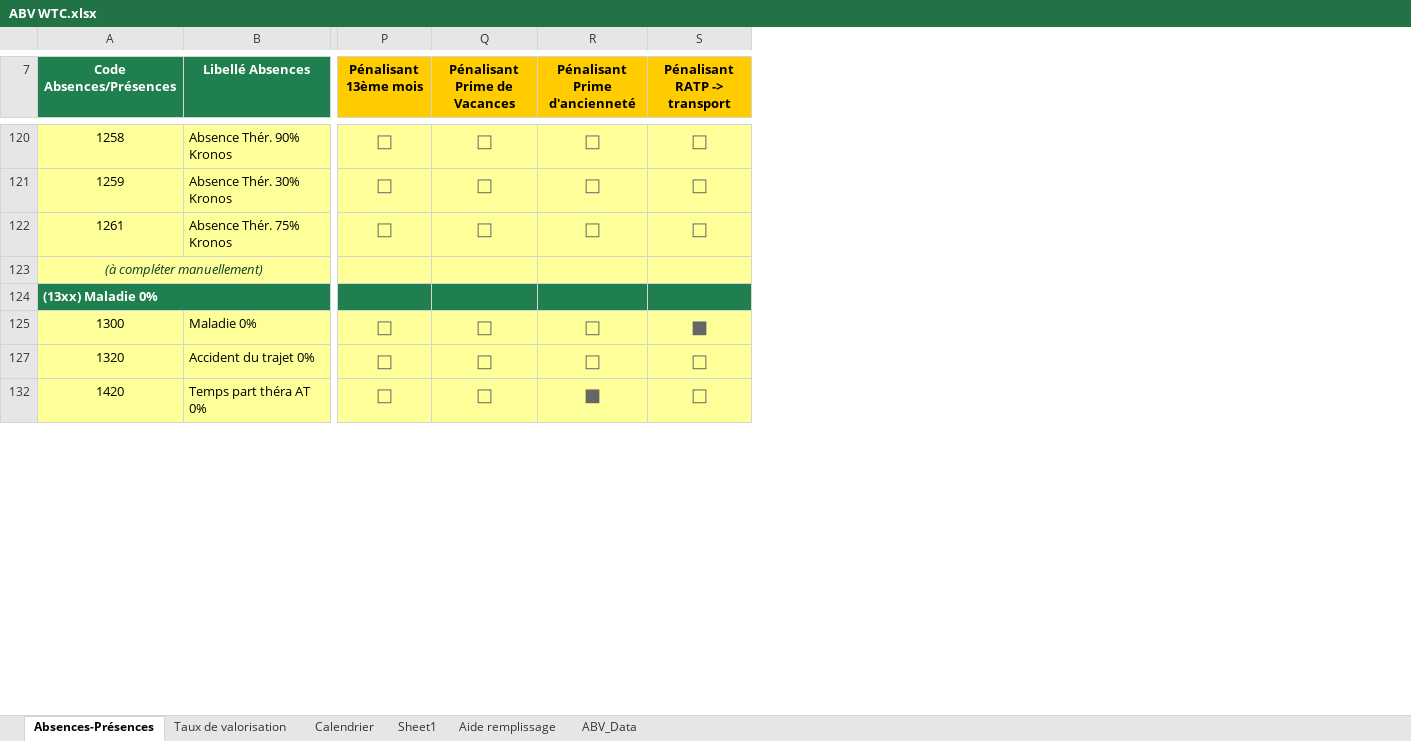
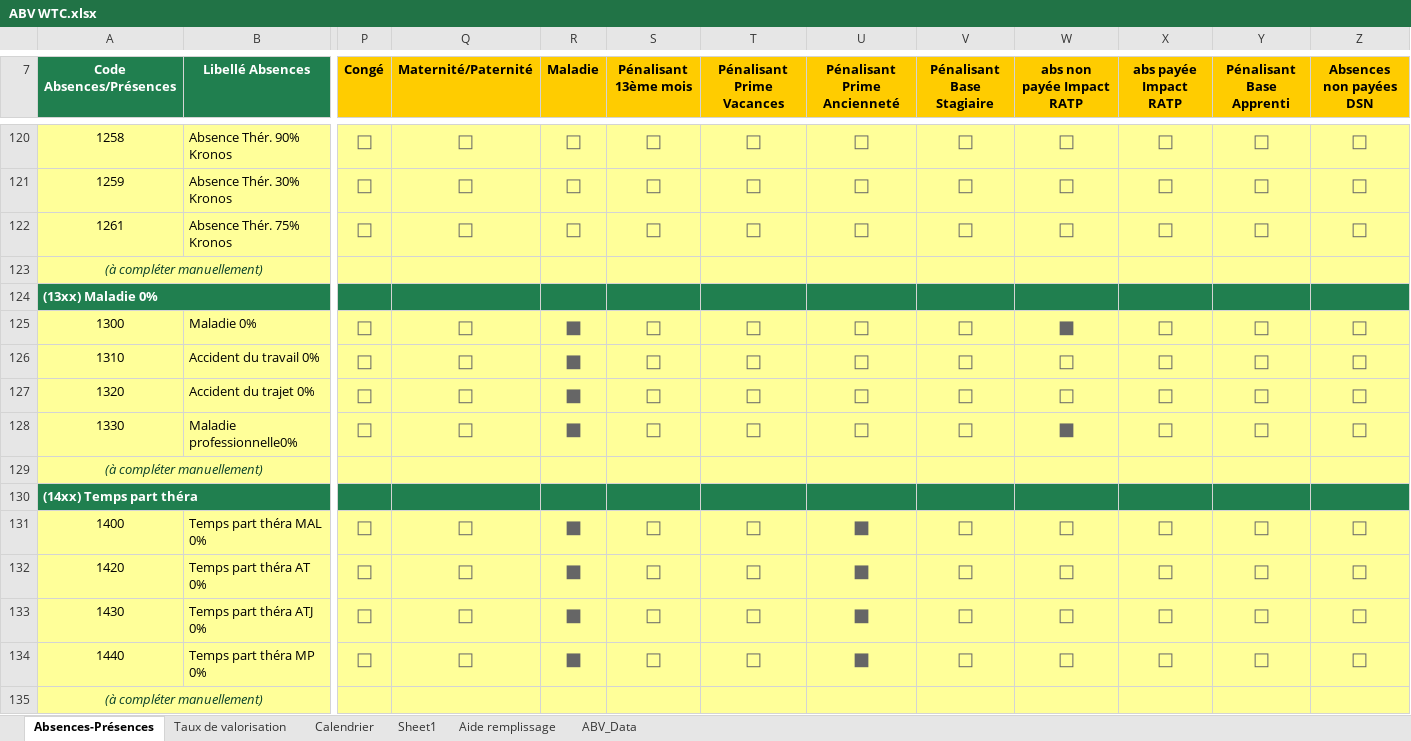
Before and after one commit to PatrickFarges/ClaudeCode, an Excel workbook: WTC Absences/ABV WTC.xlsx, sheet Absences-Présences, drawn as a sheet; only a part is shown, gaps mark what is left out; values as stored, in another font and other column widths than the file's, no borders; charts and pictures not drawn; addresses are those after the commit; rows hold the shown columns only; the diff covers the shown part only; the diff names each change by its address in the sheet, - before the commit and + after, or states it on an @@ line.

```diff
--- a/WTC Absences/ABV WTC.xlsx (sheet Absences-Présences)
+++ b/WTC Absences/ABV WTC.xlsx (sheet Absences-Présences)
+column P (Congé), rows 120-125: □ | □ | □ |  |  | □; row 127: □; row 132: □
+column Q (Maternité/Paternité), rows 120-125: □ | □ | □ |  |  | □; row 127: □; row 132: □
+column R (Maladie), rows 120-125: □ | □ | □ |  |  | ■; row 127: ■; row 132: ■
+column V (Pénalisant Base Stagiaire), rows 120-125: □ | □ | □ |  |  | □; row 127: □; row 132: □
+column X (abs payée Impact RATP), rows 120-125: □ | □ | □ |  |  | □; row 127: □; row 132: □
+column Y (Pénalisant Base Apprenti), rows 120-125: □ | □ | □ |  |  | □; row 127: □; row 132: □
+column Z (Absences non payées DSN), rows 120-125: □ | □ | □ |  |  | □; row 127: □; row 132: □
-T7: Pénalisant Prime de Vacances
+T7: Pénalisant Prime Vacances
-U7: Pénalisant Prime d'ancienneté
+U7: Pénalisant Prime Ancienneté
-W7: Pénalisant RATP -> transport
+W7: abs non payée Impact RATP
+row 126: 1310 | Accident du travail 0% | □ | □ | ■ | □ | □ | □ | □ | □ | □ | □ | □
+row 128: 1330 | Maladie professionnelle0% | □ | □ | ■ | □ | □ | □ | □ | ■ | □ | □ | □
@@ row 129 unhidden: (à compléter manuellement) @@
@@ row 130 unhidden: (14xx) Temps part théra @@
+row 131: 1400 | Temps part théra MAL 0% | □ | □ | ■ | □ | □ | ■ | □ | □ | □ | □ | □
+row 133: 1430 | Temps part théra ATJ 0% | □ | □ | ■ | □ | □ | ■ | □ | □ | □ | □ | □
+row 134: 1440 | Temps part théra MP 0% | □ | □ | ■ | □ | □ | ■ | □ | □ | □ | □ | □
@@ row 135 unhidden: (à compléter manuellement) @@
```
Also changed, not shown: 66 added rows and 19 hidden or unhidden rows elsewhere in this sheet, 1 other file.
